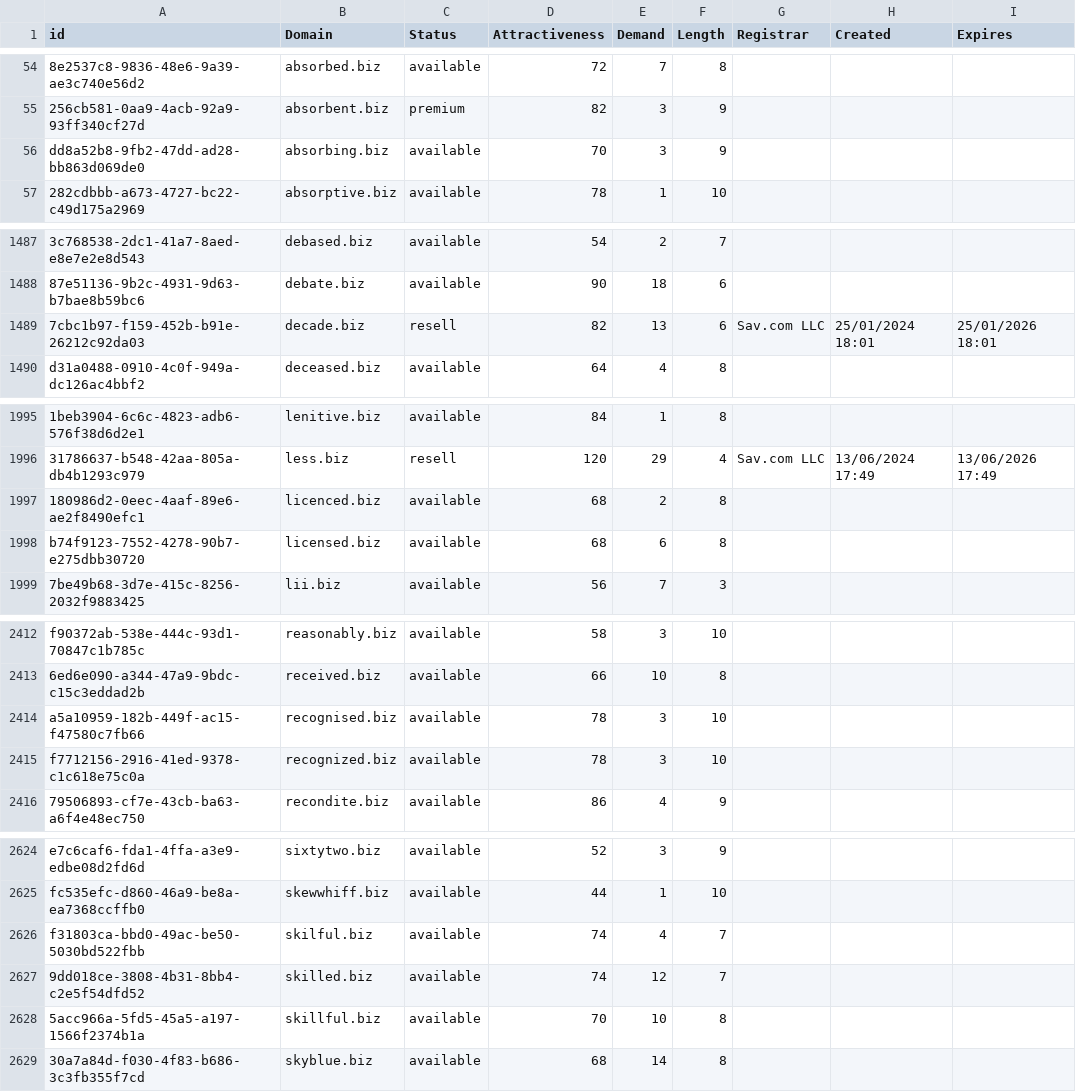
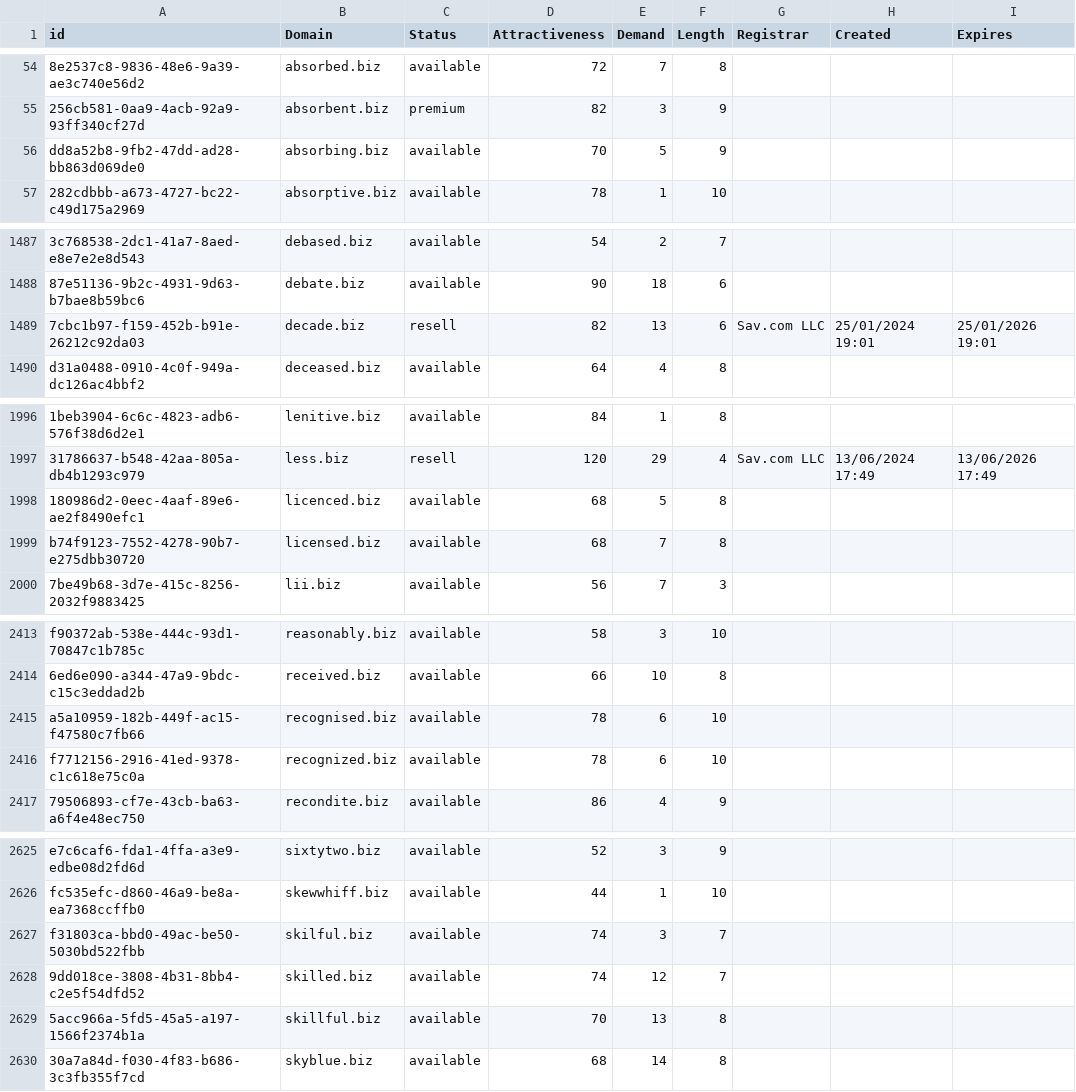
Before and after one commit to UniqueDomains/biz-oneword-domains, a CSV file: biz.csv, drawn as a sheet; only a part is shown, gaps mark what is left out; addresses are those after the commit; the diff covers the shown part only; the diff names each change by its address in the sheet, - before the commit and + after, or states it on an @@ line.

```diff
--- a/biz.csv
+++ b/biz.csv
-E56 (Demand): 3
+E56 (Demand): 5
-H1489 (Created): 25/01/2024 18:01
+H1489 (Created): 25/01/2024 19:01
-I1489 (Expires): 25/01/2026 18:01
+I1489 (Expires): 25/01/2026 19:01
-E1998 (Demand): 2
+E1998 (Demand): 5
-E1999 (Demand): 6
+E1999 (Demand): 7
-E2415:E2416 (Demand): 3
+E2415:E2416 (Demand): 6
-E2627 (Demand): 4
+E2627 (Demand): 3
-E2629 (Demand): 10
+E2629 (Demand): 13
```
Also changed, not shown: 1 added row and 45 edited cells elsewhere in this file, 2 other files.
